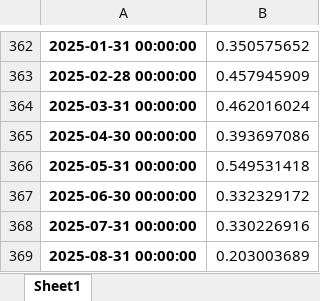
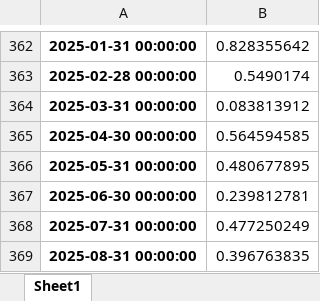
Before and after one commit to olavopoletti/Inflation_Forecast, an Excel workbook: inflation_forecast.xlsx, sheet Sheet1, drawn as a sheet; only a part is shown, gaps mark what is left out; values as stored, in another font and other column widths than the file's, no borders; the diff covers the shown part only; the diff names each change by its address in the sheet, - before the commit and + after, or states it on an @@ line.

```diff
--- a/inflation_forecast.xlsx (sheet Sheet1)
+++ b/inflation_forecast.xlsx (sheet Sheet1)
-B362: 0.350575652
+B362: 0.828355642
-B363: 0.457945909
+B363: 0.5490174
-B364: 0.462016024
+B364: 0.083813912
-B365: 0.393697086
+B365: 0.564594585
-B366: 0.549531418
+B366: 0.480677895
-B367: 0.332329172
+B367: 0.239812781
-B368: 0.330226916
+B368: 0.477250249
-B369: 0.203003689
+B369: 0.396763835
```
Also changed, not shown: 28 edited cells elsewhere in this sheet, 10 other files.
